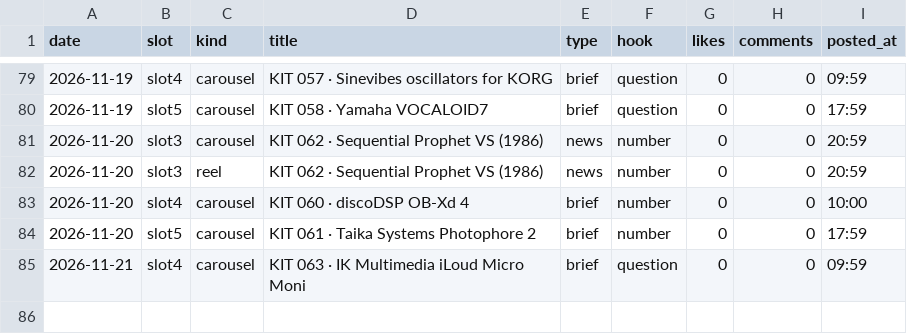
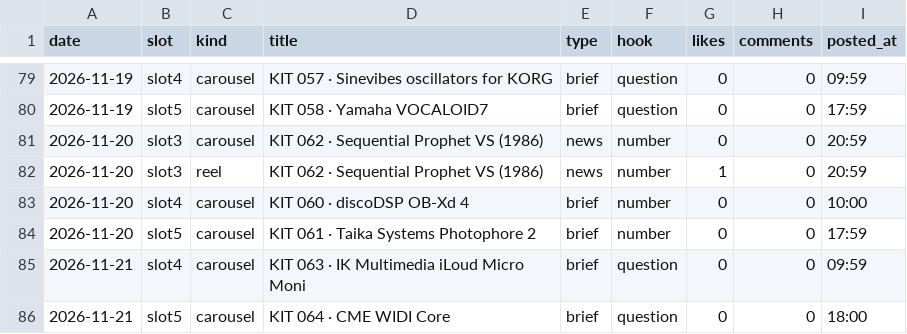
Before and after one commit to wonjoolee/mukit-media, a CSV file: pipeline/stats.csv, drawn as a sheet; only a part is shown, gaps mark what is left out.

Commit message:
posted 2026-11-21-1801

```diff
--- a/pipeline/stats.csv
+++ b/pipeline/stats.csv
@@ -81,3 +81,3 @@ date,slot,kind,title,type,hook,likes,comments,posted_at
 2026-11-20,slot3,carousel,KIT 062 · Sequential Prophet VS (1986),news,number,0,0,20:59
-2026-11-20,slot3,reel,KIT 062 · Sequential Prophet VS (1986),news,number,0,0,20:59
+2026-11-20,slot3,reel,KIT 062 · Sequential Prophet VS (1986),news,number,1,0,20:59
 2026-11-20,slot4,carousel,KIT 060 · discoDSP OB-Xd 4,brief,number,0,0,10:00
@@ -85 +85,2 @@ date,slot,kind,title,type,hook,likes,comments,posted_at
 2026-11-21,slot4,carousel,KIT 063 · IK Multimedia iLoud Micro Moni,brief,question,0,0,09:59
+2026-11-21,slot5,carousel,KIT 064 · CME WIDI Core,brief,question,0,0,18:00
```
Also changed, not shown: 1 other file.
